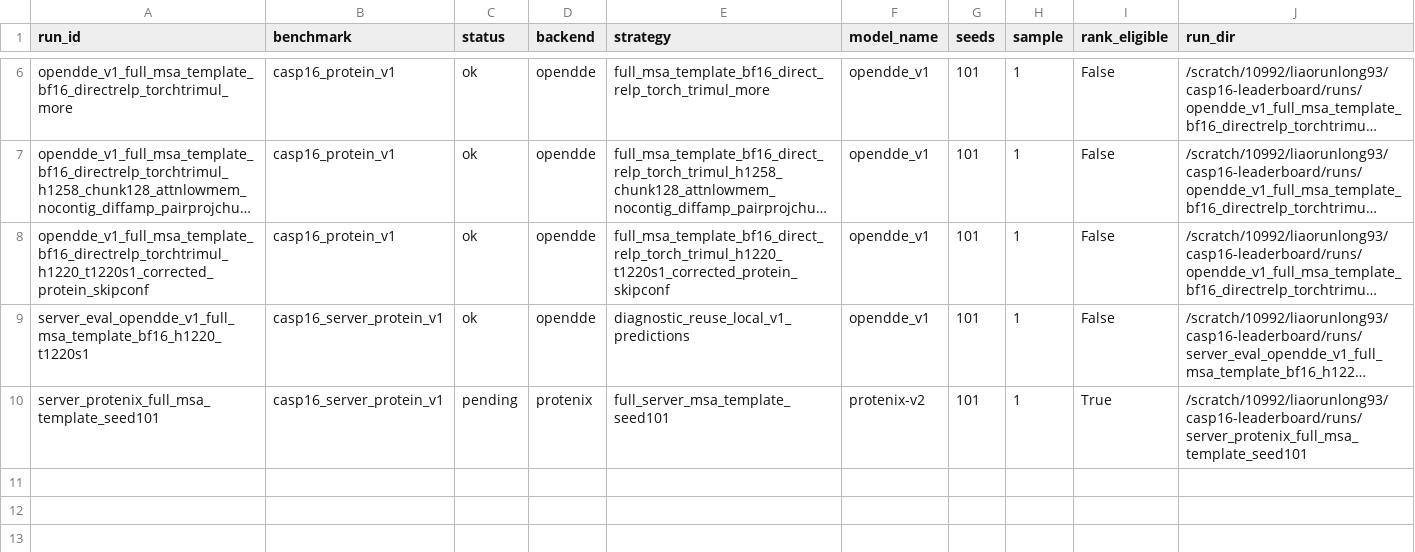
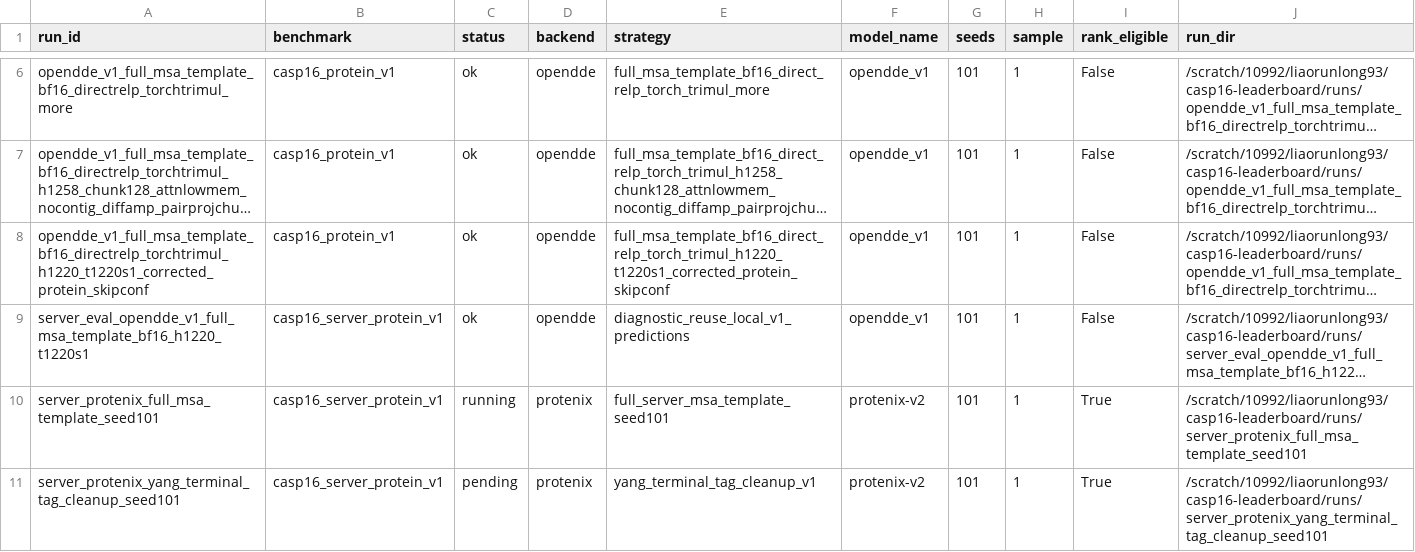
Before and after one commit to CyberDragon93/CASP-16-Autoresearch, a TSV file: runs/manifest.tsv, drawn as a sheet; only a part is shown, gaps mark what is left out; long unchanged cells end in …; the diff names each change by its address in the sheet, - before the commit and + after, or states it on an @@ line.

Commit message:
Queue Yang tag cleanup server run safely

```diff
--- a/runs/manifest.tsv
+++ b/runs/manifest.tsv
-C10 (status): pending
+C10 (status): running
+row 11: server_protenix_yang_terminal_tag_cleanup_seed101 | casp16_server_protein_v1 | pending | protenix | yang_terminal_tag_cleanup_v1 | protenix-v2 | 101 | 1 | True | /scratch/10992/liaorunlong93/casp16-leaderboard/runs/server_protenix_yang_terminal_tag_cleanup_seed101
```
Also changed, not shown: runs/status.tsv, 8 other files.
